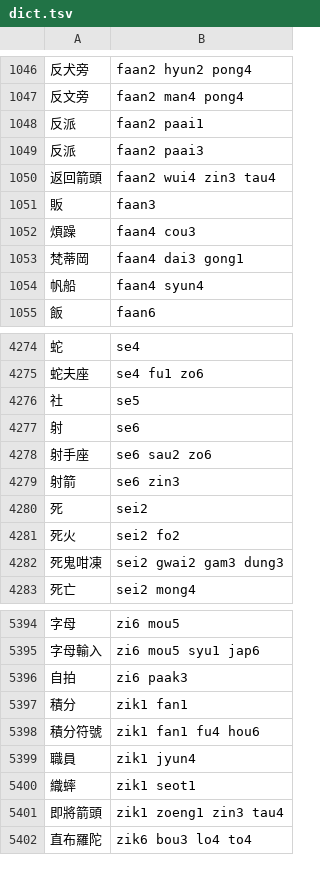
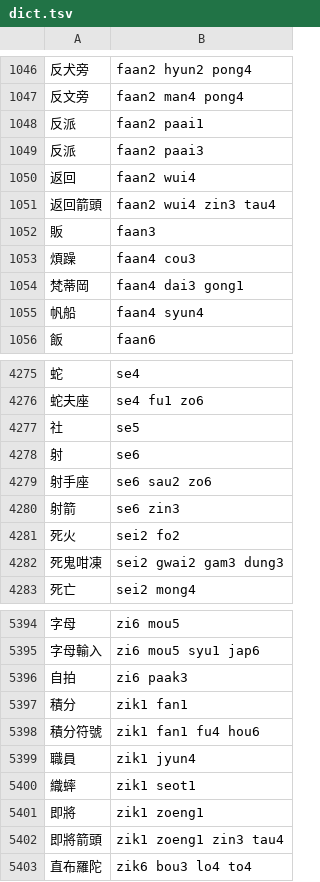
Before and after one commit to bingzheung/emoji-cantonese, a TSV file: output/dict.tsv, drawn as a sheet; only a part is shown, gaps mark what is left out; removed rows and columns are numbered as before the commit, all else as after; the diff names each change by its address in the sheet, - before the commit and + after, or states it on an @@ line.

```diff
--- a/output/dict.tsv
+++ b/output/dict.tsv
+row 1050: 返回 | faan2 wui4
-row 4280: 死 | sei2
+row 5401: 即將 | zik1 zoeng1
```
Also changed, not shown: 5 other files.
